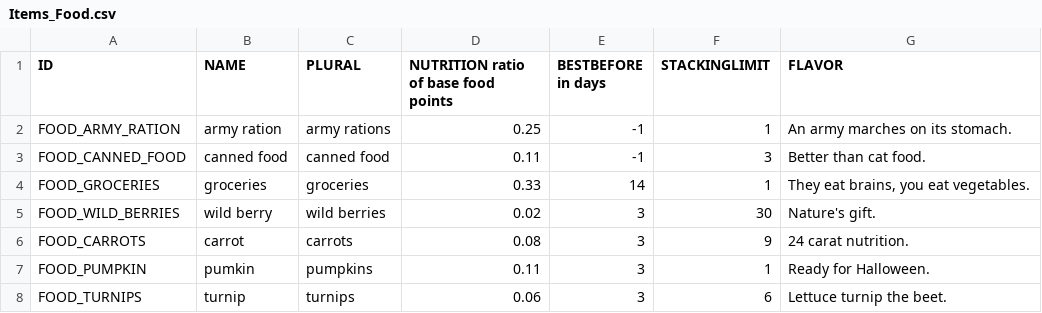
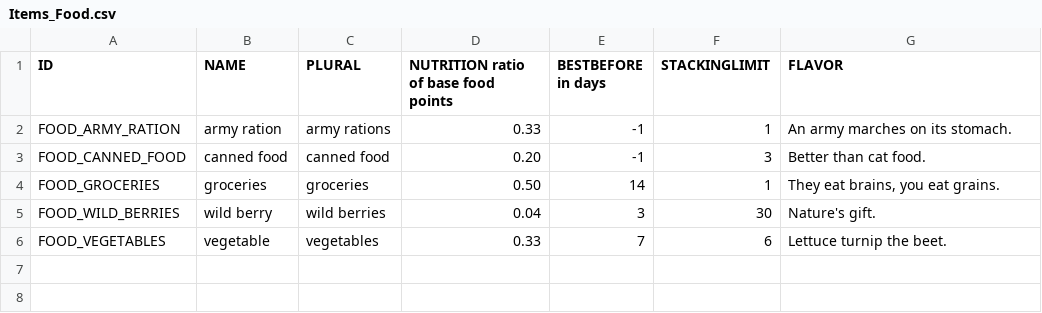
Before and after one commit to laleksic/StillAlive, a CSV file: Rogue Survivor Still Alive/Resources/Data/Items_Food.csv, drawn as a sheet.

```diff
--- a/Rogue Survivor Still Alive/Resources/Data/Items_Food.csv
+++ b/Rogue Survivor Still Alive/Resources/Data/Items_Food.csv
@@ -1,8 +1,6 @@
 "ID","NAME","PLURAL","NUTRITION ratio of base food points","BESTBEFORE in days","STACKINGLIMIT","FLAVOR"
-"FOOD_ARMY_RATION","army ration","army rations",0.25,-1,1,"An army marches on its stomach."
-"FOOD_CANNED_FOOD","canned food","canned food",0.11,-1,3,"Better than cat food."
-"FOOD_GROCERIES","groceries","groceries",0.33,14,1,"They eat brains, you eat vegetables."
-"FOOD_WILD_BERRIES","wild berry","wild berries",0.02,3,30,"Nature's gift."
-"FOOD_CARROTS","carrot","carrots",0.08,3,9,"24 carat nutrition."
-"FOOD_PUMPKIN","pumkin","pumpkins",0.11,3,1,"Ready for Halloween."
-"FOOD_TURNIPS","turnip","turnips",0.06,3,6,"Lettuce turnip the beet."
+"FOOD_ARMY_RATION","army ration","army rations",0.33,-1,1,"An army marches on its stomach."
+"FOOD_CANNED_FOOD","canned food","canned food",0.20,-1,3,"Better than cat food."
+"FOOD_GROCERIES","groceries","groceries",0.50,14,1,"They eat brains, you eat grains."
+"FOOD_WILD_BERRIES","wild berry","wild berries",0.04,3,30,"Nature's gift."
+"FOOD_VEGETABLES","vegetable","vegetables",0.33,7,6,"Lettuce turnip the beet."
```
Also changed, not shown: 30 other files.
